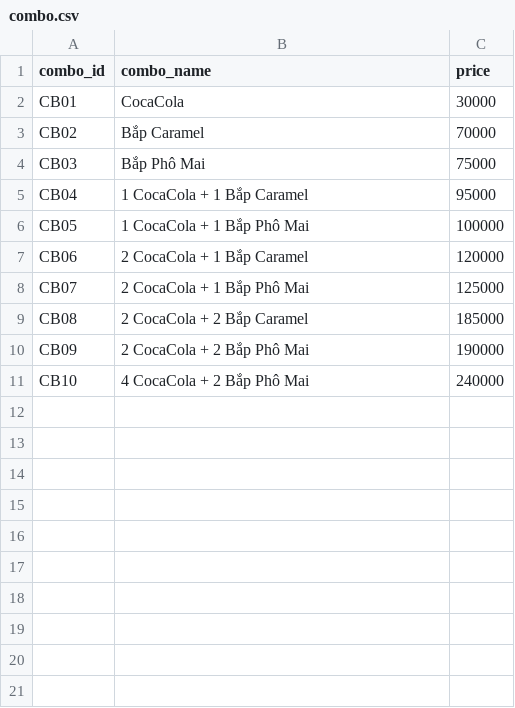
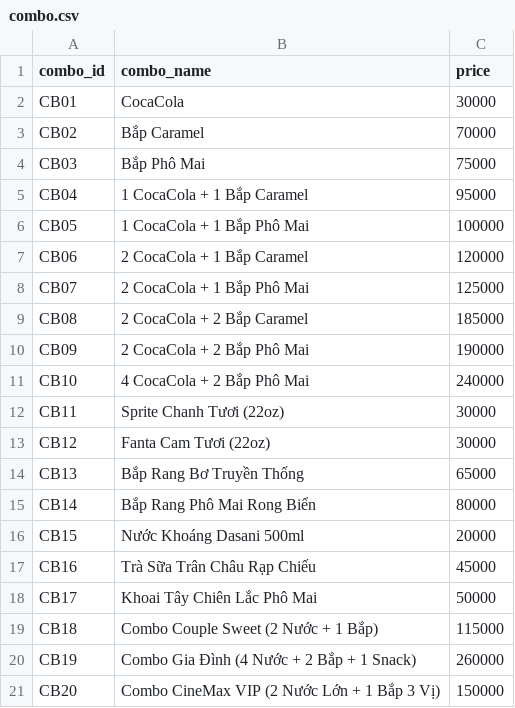
Before and after one commit to PHUOBG/PBL2_quanlyrapchieuphim, a CSV file: data/combo.csv, drawn as a sheet; the diff names each change by its address in the sheet, - before the commit and + after, or states it on an @@ line.

Commit message:
feat(admin): enhance voucher export, column spacing, combo items with pagination, and interactive revenue date filter

```diff
--- a/data/combo.csv
+++ b/data/combo.csv
+row 12: CB11 | Sprite Chanh Tươi (22oz) | 30000
+row 13: CB12 | Fanta Cam Tươi (22oz) | 30000
+row 14: CB13 | Bắp Rang Bơ Truyền Thống | 65000
+row 15: CB14 | Bắp Rang Phô Mai Rong Biển | 80000
+row 16: CB15 | Nước Khoáng Dasani 500ml | 20000
+row 17: CB16 | Trà Sữa Trân Châu Rạp Chiếu | 45000
+row 18: CB17 | Khoai Tây Chiên Lắc Phô Mai | 50000
+row 19: CB18 | Combo Couple Sweet (2 Nước + 1 Bắp) | 115000
+row 20: CB19 | Combo Gia Đình (4 Nước + 2 Bắp + 1 Snack) | 260000
+row 21: CB20 | Combo CineMax VIP (2 Nước Lớn + 1 Bắp 3 Vị) | 150000
```
Also changed, not shown: 6 other files.
